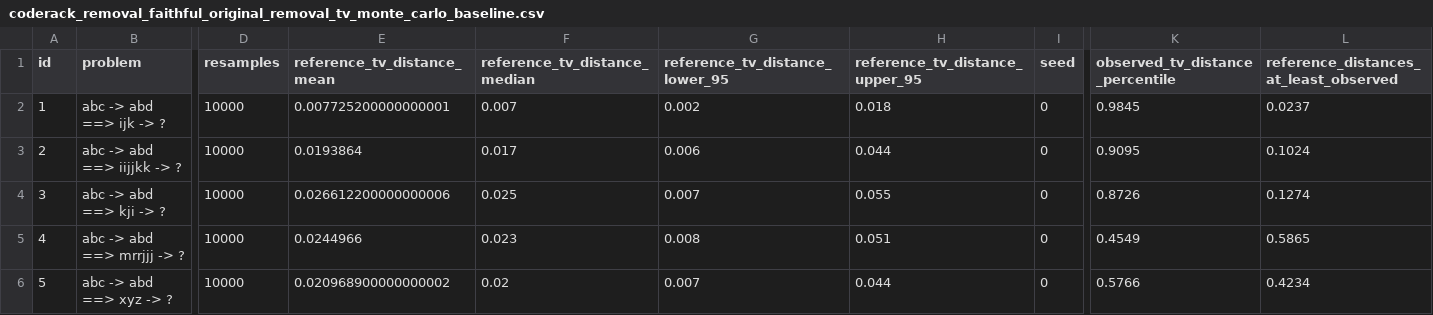
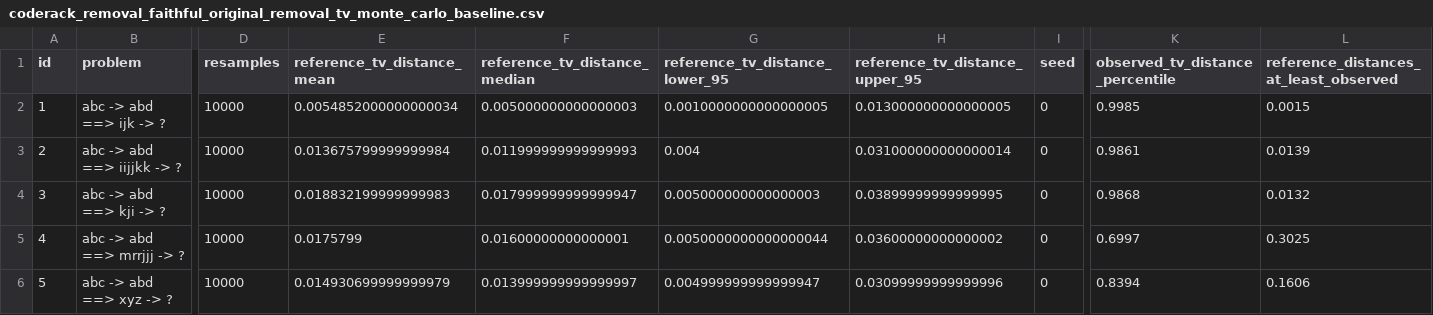
Before and after one commit to georgeawright/cattykit, a CSV file: datasets/copycat-reproduction/coderack_removal/coderack_removal_faithful_original_removal_tv_monte_carlo_baseline.csv, drawn as a sheet; only a part is shown, gaps mark what is left out; the diff covers the shown part only; the diff names each change by its address in the sheet, - before the commit and + after, or states it on an @@ line.

```diff
--- a/datasets/copycat-reproduction/coderack_removal/coderack_removal_faithful_original_removal_tv_monte_carlo_baseline.csv
+++ b/datasets/copycat-reproduction/coderack_removal/coderack_removal_faithful_original_removal_tv_monte_carlo_baseline.csv
-E2 (reference_tv_distance_mean): 0.007725200000000001
+E2 (reference_tv_distance_mean): 0.0054852000000000034
-F2 (reference_tv_distance_median): 0.007
+F2 (reference_tv_distance_median): 0.005000000000000003
-G2 (reference_tv_distance_lower_95): 0.002
+G2 (reference_tv_distance_lower_95): 0.0010000000000000005
-H2 (reference_tv_distance_upper_95): 0.018
+H2 (reference_tv_distance_upper_95): 0.013000000000000005
-K2 (observed_tv_distance_percentile): 0.9845
+K2 (observed_tv_distance_percentile): 0.9985
-L2: 0.0237
+L2: 0.0015
-E3 (reference_tv_distance_mean): 0.0193864
+E3 (reference_tv_distance_mean): 0.013675799999999984
-F3 (reference_tv_distance_median): 0.017
+F3 (reference_tv_distance_median): 0.011999999999999993
-G3 (reference_tv_distance_lower_95): 0.006
+G3 (reference_tv_distance_lower_95): 0.004
-H3 (reference_tv_distance_upper_95): 0.044
+H3 (reference_tv_distance_upper_95): 0.031000000000000014
-K3 (observed_tv_distance_percentile): 0.9095
+K3 (observed_tv_distance_percentile): 0.9861
-L3: 0.1024
+L3: 0.0139
-E4 (reference_tv_distance_mean): 0.026612200000000006
+E4 (reference_tv_distance_mean): 0.018832199999999983
-F4 (reference_tv_distance_median): 0.025
+F4 (reference_tv_distance_median): 0.017999999999999947
-G4 (reference_tv_distance_lower_95): 0.007
+G4 (reference_tv_distance_lower_95): 0.005000000000000003
-H4 (reference_tv_distance_upper_95): 0.055
+H4 (reference_tv_distance_upper_95): 0.03899999999999995
-K4 (observed_tv_distance_percentile): 0.8726
+K4 (observed_tv_distance_percentile): 0.9868
-L4: 0.1274
+L4: 0.0132
-E5 (reference_tv_distance_mean): 0.0244966
+E5 (reference_tv_distance_mean): 0.0175799
-F5 (reference_tv_distance_median): 0.023
+F5 (reference_tv_distance_median): 0.01600000000000001
-G5 (reference_tv_distance_lower_95): 0.008
+G5 (reference_tv_distance_lower_95): 0.0050000000000000044
-H5 (reference_tv_distance_upper_95): 0.051
+H5 (reference_tv_distance_upper_95): 0.03600000000000002
-K5 (observed_tv_distance_percentile): 0.4549
+K5 (observed_tv_distance_percentile): 0.6997
-L5: 0.5865
+L5: 0.3025
-E6 (reference_tv_distance_mean): 0.020968900000000002
+E6 (reference_tv_distance_mean): 0.014930699999999979
-F6 (reference_tv_distance_median): 0.02
+F6 (reference_tv_distance_median): 0.013999999999999997
-G6 (reference_tv_distance_lower_95): 0.007
+G6 (reference_tv_distance_lower_95): 0.004999999999999947
-H6 (reference_tv_distance_upper_95): 0.044
+H6 (reference_tv_distance_upper_95): 0.03099999999999996
-K6 (observed_tv_distance_percentile): 0.5766
+K6 (observed_tv_distance_percentile): 0.8394
-L6: 0.4234
+L6: 0.1606
```
Also changed, not shown: 137 edited cells elsewhere in this file, datasets/copycat-reproduction/quantization/quantisation_two_decimal_quantisation_tv_monte_carlo_baseline.csv, datasets/copycat-reproduction/reproduction/reproduction_tv_monte_carlo_baseline.csv, 1 other file.
